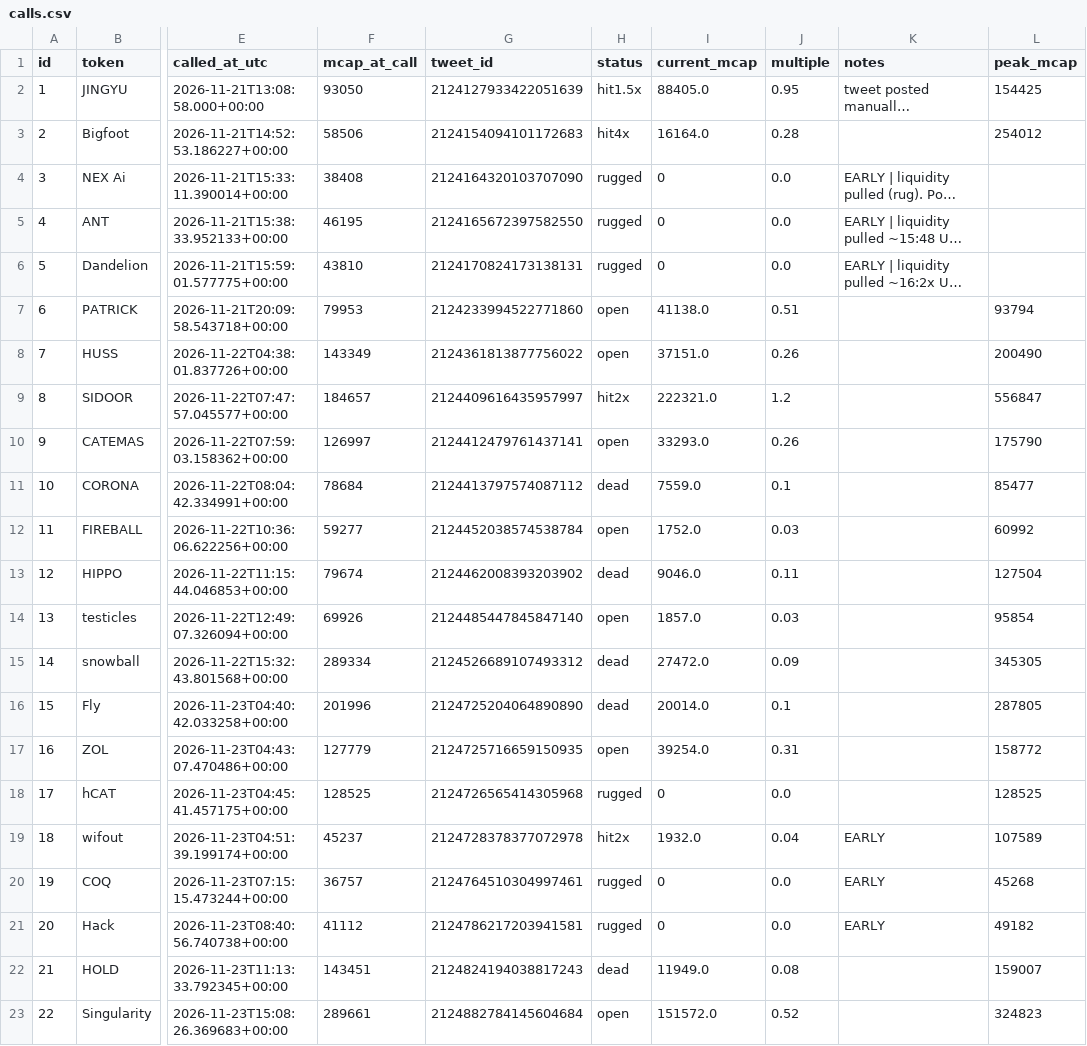
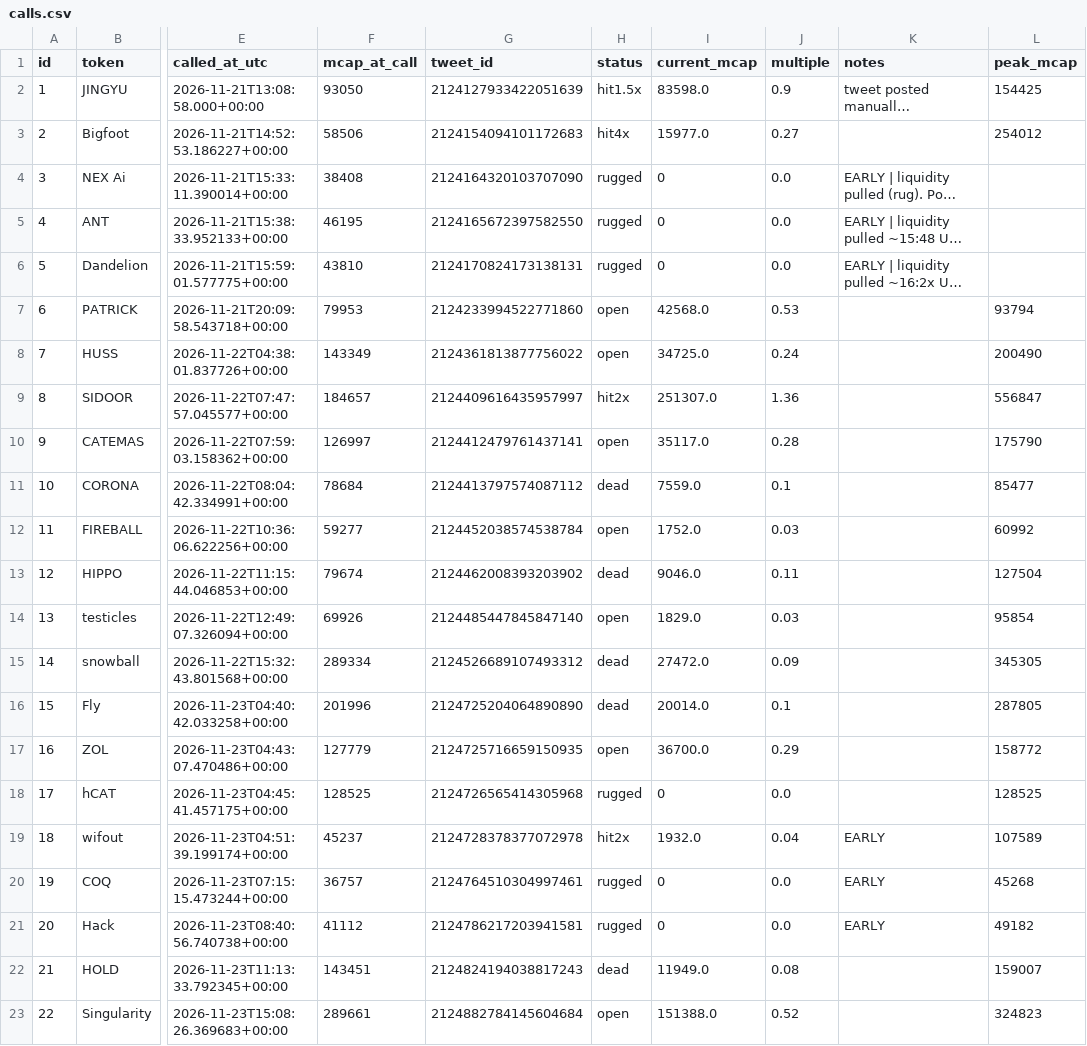
Before and after one commit to j6n7jjdm78-source/Luke-Daly, a CSV file: calls.csv, drawn as a sheet; only a part is shown, gaps mark what is left out; long unchanged cells end in …; the diff names each change by its address in the sheet, - before the commit and + after, or states it on an @@ line.

```diff
--- a/calls.csv
+++ b/calls.csv
-I2 (current_mcap): 88405.0
+I2 (current_mcap): 83598.0
-J2 (multiple): 0.95
+J2 (multiple): 0.9
-I3 (current_mcap): 16164.0
+I3 (current_mcap): 15977.0
-J3 (multiple): 0.28
+J3 (multiple): 0.27
-I7 (current_mcap): 41138.0
+I7 (current_mcap): 42568.0
-J7 (multiple): 0.51
+J7 (multiple): 0.53
-I8 (current_mcap): 37151.0
+I8 (current_mcap): 34725.0
-J8 (multiple): 0.26
+J8 (multiple): 0.24
-I9 (current_mcap): 222321.0
+I9 (current_mcap): 251307.0
-J9 (multiple): 1.2
+J9 (multiple): 1.36
-I10 (current_mcap): 33293.0
+I10 (current_mcap): 35117.0
-J10 (multiple): 0.26
+J10 (multiple): 0.28
-I14 (current_mcap): 1857.0
+I14 (current_mcap): 1829.0
-I17 (current_mcap): 39254.0
+I17 (current_mcap): 36700.0
-J17 (multiple): 0.31
+J17 (multiple): 0.29
-I23 (current_mcap): 151572.0
+I23 (current_mcap): 151388.0
```
Also changed, not shown: state/candidates.csv, 1 other file.
